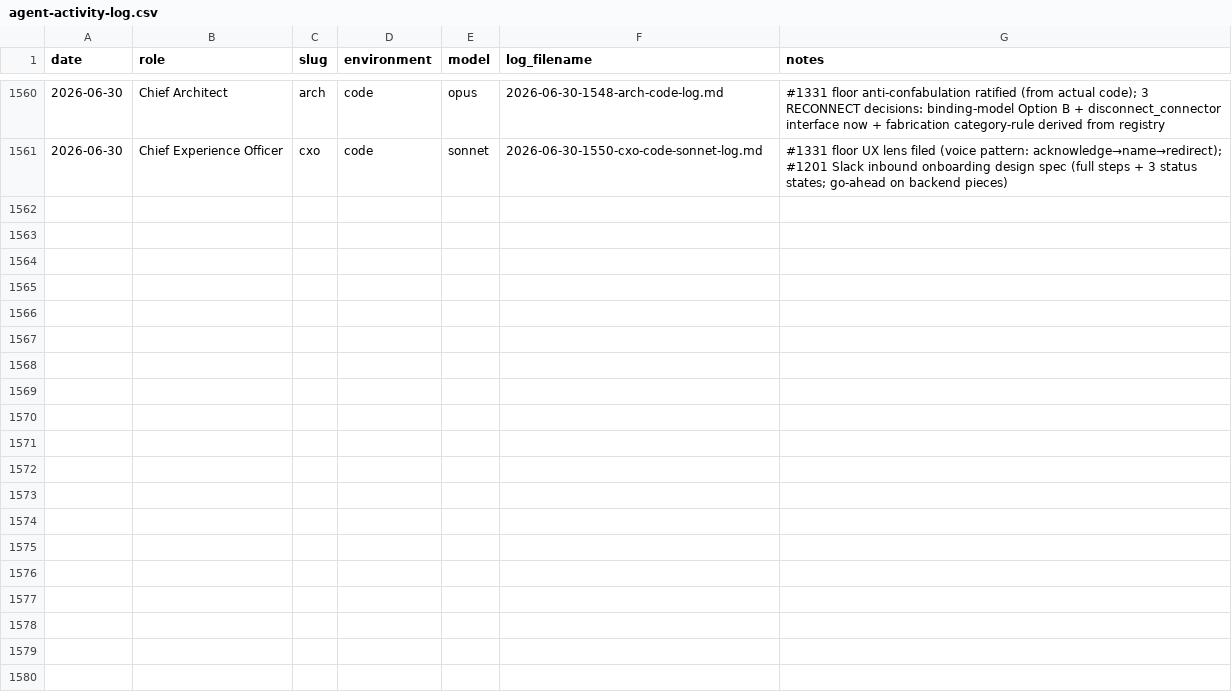
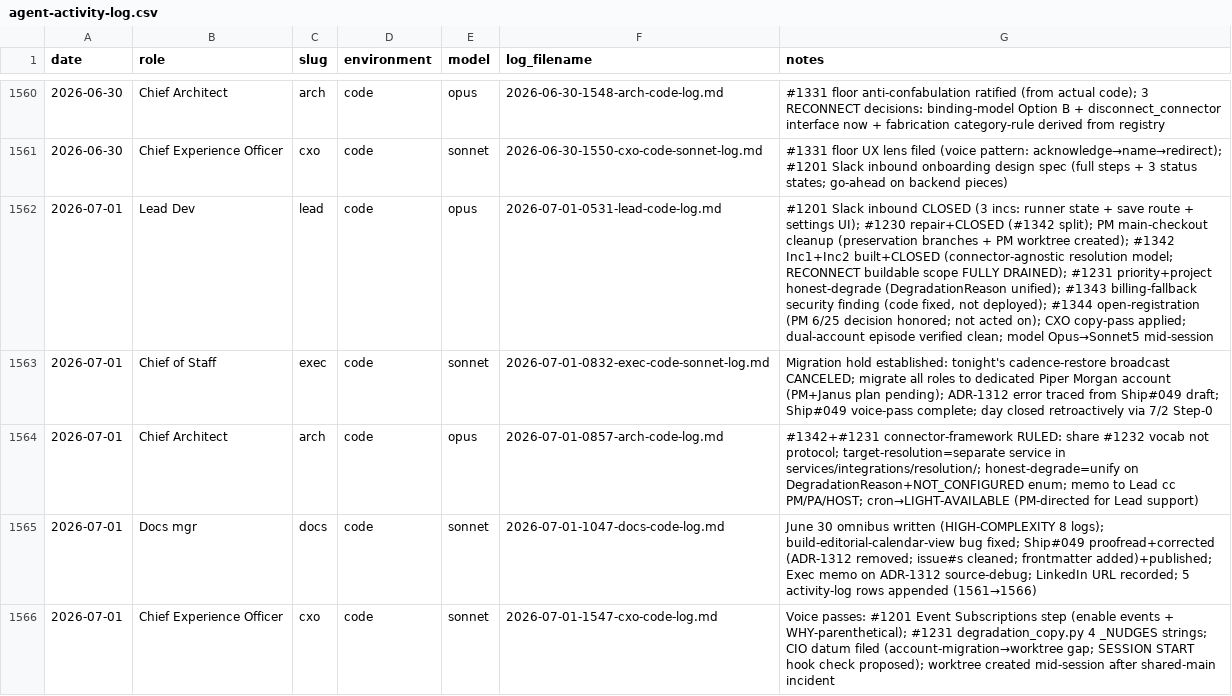
Before and after one commit to Nitjsefnie-OSC/piper-morgan-product, a CSV file: docs/internal/operations/agent-activity-log.csv, drawn as a sheet; only a part is shown, gaps mark what is left out; the diff names each change by its address in the sheet, - before the commit and + after, or states it on an @@ line.

Commit message:
docs(activity-log): 2026-07-01 PM-side rows appended (Shape B reconciliation)
5 rows for 2026-07-01: Lead Dev, Exec, Arch, Docs, CXO. Per Janus
3-layer architecture; cross-project aggregator pulls from this canonical.

```diff
--- a/docs/internal/operations/agent-activity-log.csv
+++ b/docs/internal/operations/agent-activity-log.csv
+row 1562: 2026-07-01 | Lead Dev | lead | code | opus | 2026-07-01-0531-lead-code-log.md | #1201 Slack inbound CLOSED (3 incs: runner state + save route + settings UI); #1230 repair+CLOSED (#1342 split); PM main-checkout cleanup (preservation branches + PM worktree created); #1342 Inc1+Inc2 built+CLOSED (connector-agnostic resolution model; RECONNECT buildable scope FULLY DRAINED); #1231 priority+project honest-degrade (DegradationReason unified); #1343 billing-fallback security finding (code fixed, not deployed); #1344 open-registration (PM 6/25 decision honored; not acted on); CXO copy-pass applied; dual-account episode verified clean; model Opus→Sonnet5 mid-session
+row 1563: 2026-07-01 | Chief of Staff | exec | code | sonnet | 2026-07-01-0832-exec-code-sonnet-log.md | Migration hold established: tonight's cadence-restore broadcast CANCELED; migrate all roles to dedicated Piper Morgan account (PM+Janus plan pending); ADR-1312 error traced from Ship#049 draft; Ship#049 voice-pass complete; day closed retroactively via 7/2 Step-0
+row 1564: 2026-07-01 | Chief Architect | arch | code | opus | 2026-07-01-0857-arch-code-log.md | #1342+#1231 connector-framework RULED: share #1232 vocab not protocol; target-resolution=separate service in services/integrations/resolution/; honest-degrade=unify on DegradationReason+NOT_CONFIGURED enum; memo to Lead cc PM/PA/HOST; cron→LIGHT-AVAILABLE (PM-directed for Lead support)
+row 1565: 2026-07-01 | Docs mgr | docs | code | sonnet | 2026-07-01-1047-docs-code-log.md | June 30 omnibus written (HIGH-COMPLEXITY 8 logs); build-editorial-calendar-view bug fixed; Ship#049 proofread+corrected (ADR-1312 removed; issue#s cleaned; frontmatter added)+published; Exec memo on ADR-1312 source-debug; LinkedIn URL recorded; 5 activity-log rows appended (1561→1566)
+row 1566: 2026-07-01 | Chief Experience Officer | cxo | code | sonnet | 2026-07-01-1547-cxo-code-log.md | Voice passes: #1201 Event Subscriptions step (enable events + WHY-parenthetical); #1231 degradation_copy.py 4 _NUDGES strings; CIO datum filed (account-migration→worktree gap; SESSION START hook check proposed); worktree created mid-session after shared-main incident
```
